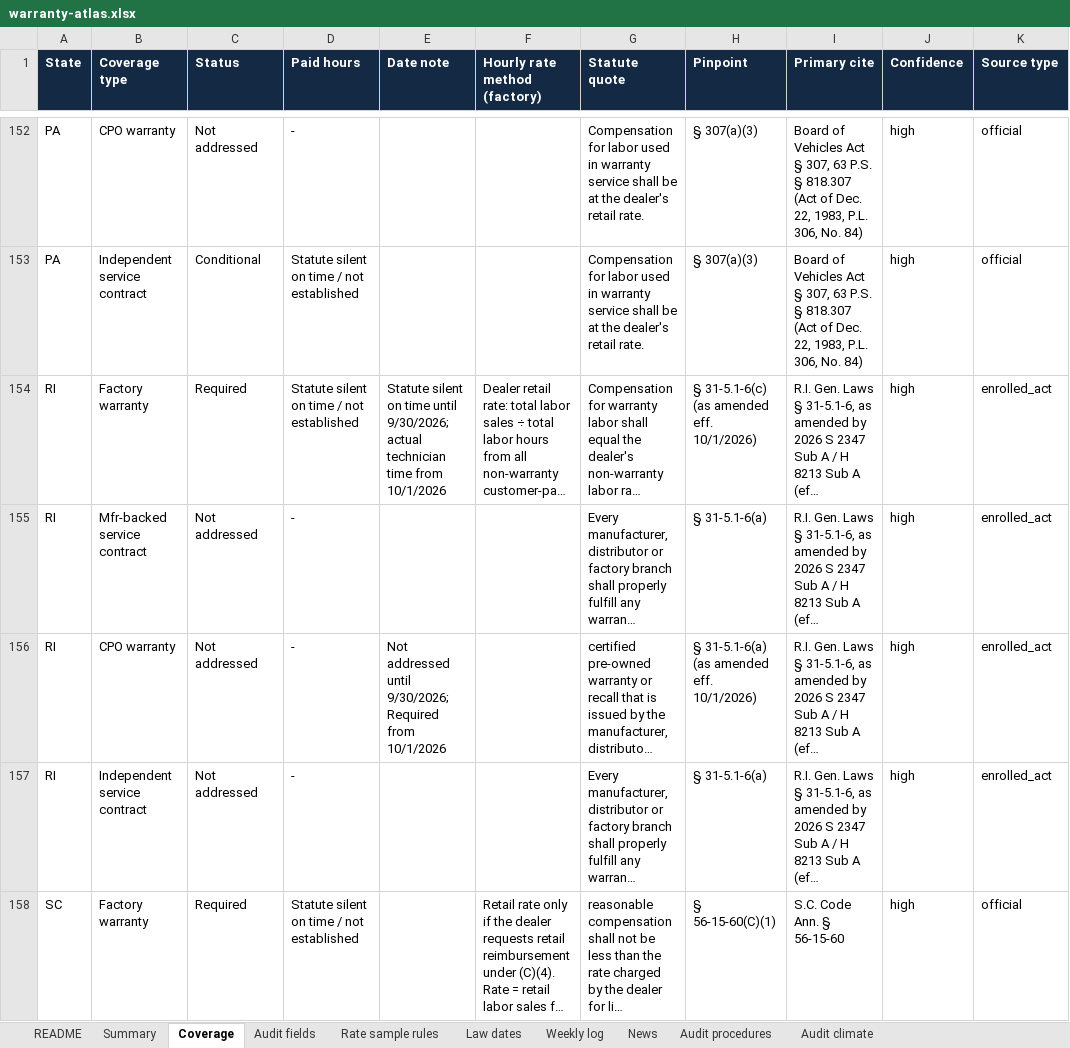
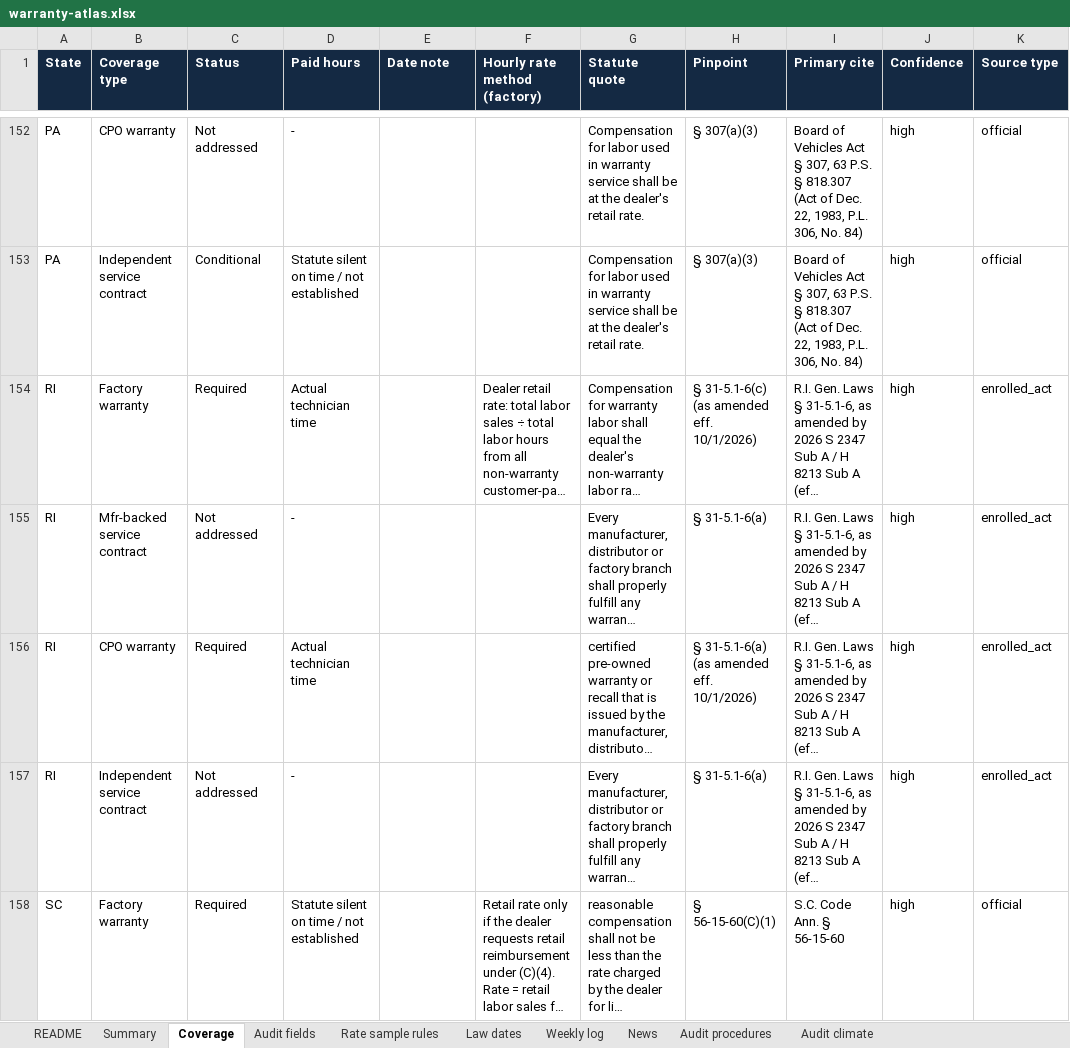
Before and after one commit to Broker593/Warranty-Reimbursement-Atlas, an Excel workbook: docs/downloads/warranty-atlas.xlsx, sheet Coverage, drawn as a sheet; only a part is shown, gaps mark what is left out; long unchanged cells end in …; values as stored, in another font and other column widths than the file's, no borders; charts and pictures not drawn; the diff names each change by its address in the sheet, - before the commit and + after, or states it on an @@ line.

```diff
--- a/docs/downloads/warranty-atlas.xlsx (sheet Coverage)
+++ b/docs/downloads/warranty-atlas.xlsx (sheet Coverage)
-D154 (Paid hours): Statute silent on time / not established
+D154 (Paid hours): Actual technician time
-E154 (Date note): Statute silent on time until 9/30/2026; actual technician time from 10/1/2026
+E154 (Date note): (empty)
-C156 (Status): Not addressed
+C156 (Status): Required
-D156 (Paid hours): -
+D156 (Paid hours): Actual technician time
-E156 (Date note): Not addressed until 9/30/2026; Required from 10/1/2026
+E156 (Date note): (empty)
```
Also changed, not shown: sheet Weekly log, sheet Summary, sheet README, charts or pictures, 53 other files.
